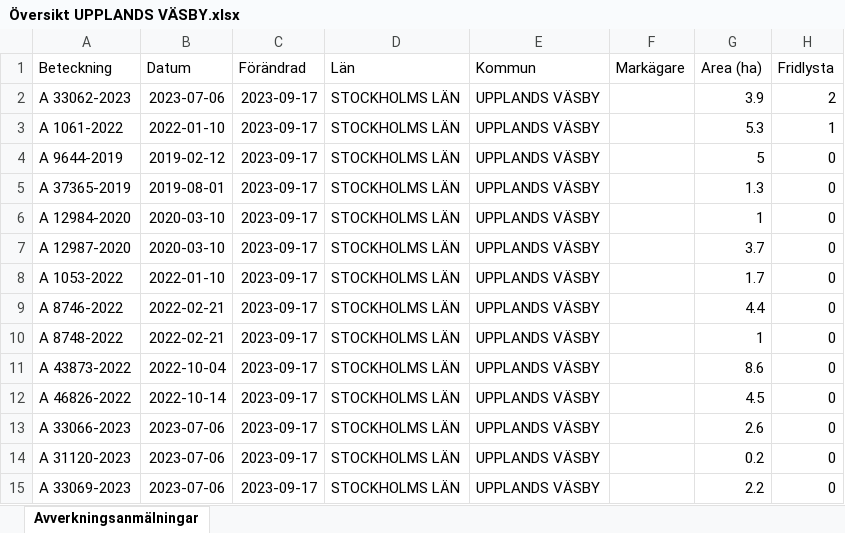
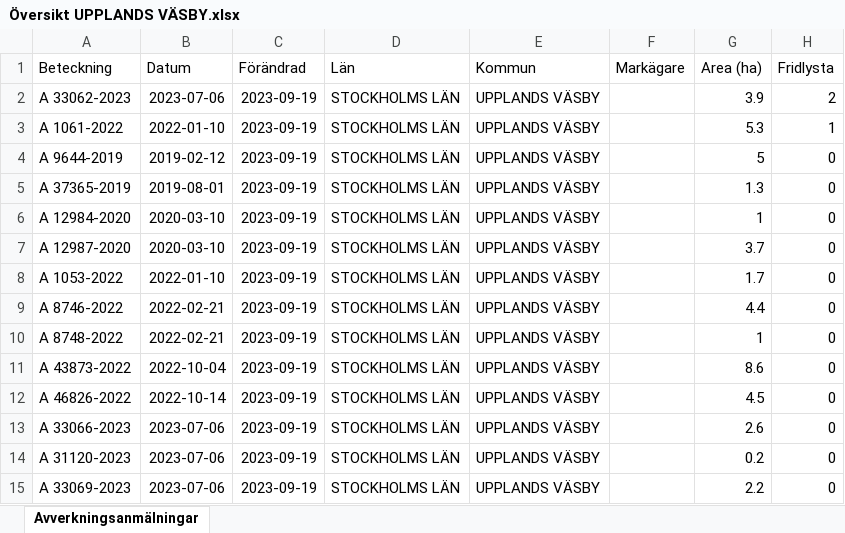
Before and after one commit to klasma/Logging_UPPLANDS_VASBY, an Excel workbook: Översikt UPPLANDS VÄSBY.xlsx, sheet Avverkningsanmälningar, drawn as a sheet; only a part is shown; values as stored, in another font and other column widths than the file's, no borders; the diff names each change by its address in the sheet, - before the commit and + after, or states it on an @@ line.

```diff
--- a/Översikt UPPLANDS VÄSBY.xlsx (sheet Avverkningsanmälningar)
+++ b/Översikt UPPLANDS VÄSBY.xlsx (sheet Avverkningsanmälningar)
-C2:C15 (Förändrad): 2023-09-17
+C2:C15 (Förändrad): 2023-09-19
```
Also changed, not shown: artfynd/A 1061-2022.xlsx, artfynd/A 33062-2023.xlsx, 9 other files.
